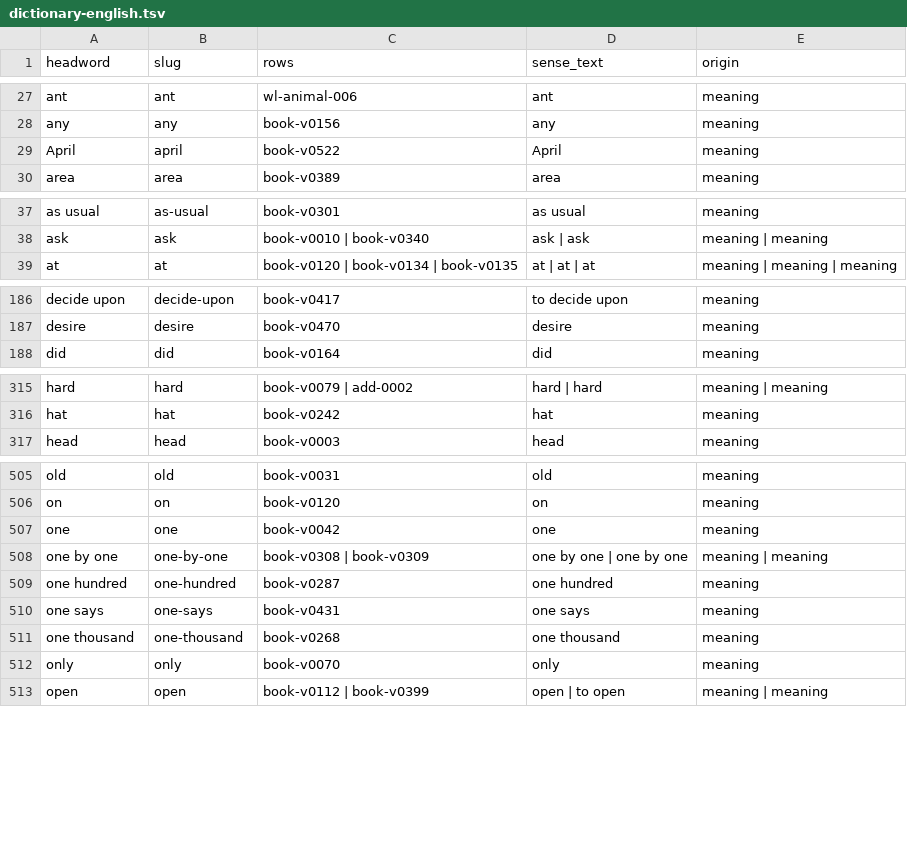
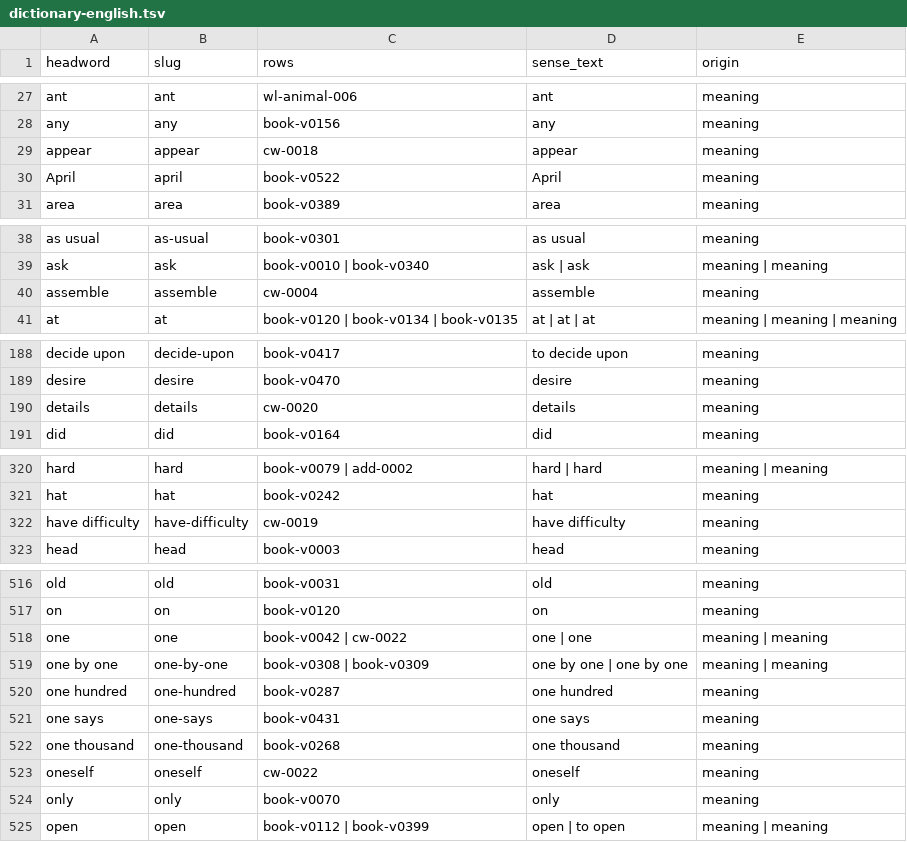
Before and after one commit to joakimandrew-cloud/lea-faka-tonga, a TSV file: src/premium/data/dictionary-english.tsv, drawn as a sheet; only a part is shown, gaps mark what is left out; the diff covers the shown part only.

```diff
--- a/src/premium/data/dictionary-english.tsv
+++ b/src/premium/data/dictionary-english.tsv
@@ -28,2 +28,3 @@ ant	ant	wl-animal-006	ant	meaning
 any	any	book-v0156	any	meaning
+appear	appear	cw-0018	appear	meaning
 April	april	book-v0522	April	meaning
@@ -38,2 +39,3 @@ as usual	as-usual	book-v0301	as usual	meaning
 ask	ask	book-v0010 | book-v0340	ask | ask	meaning | meaning
+assemble	assemble	cw-0004	assemble	meaning
 at	at	book-v0120 | book-v0134 | book-v0135	at | at | at	meaning | meaning | meaning
@@ -187,2 +189,3 @@ decide upon	decide-upon	book-v0417	to decide upon	meaning
 desire	desire	book-v0470	desire	meaning
+details	details	cw-0020	details	meaning
 did	did	book-v0164	did	meaning
@@ -316,2 +321,3 @@ hard	hard	book-v0079 | add-0002	hard | hard	meaning | meaning
 hat	hat	book-v0242	hat	meaning
+have difficulty	have-difficulty	cw-0019	have difficulty	meaning
 head	head	book-v0003	head	meaning
@@ -506,3 +517,3 @@ old	old	book-v0031	old	meaning
 on	on	book-v0120	on	meaning
-one	one	book-v0042	one	meaning
+one	one	book-v0042 | cw-0022	one | one	meaning | meaning
 one by one	one-by-one	book-v0308 | book-v0309	one by one | one by one	meaning | meaning
@@ -511,2 +522,3 @@ one says	one-says	book-v0431	one says	meaning
 one thousand	one-thousand	book-v0268	one thousand	meaning
+oneself	oneself	cw-0022	oneself	meaning
 only	only	book-v0070	only	meaning
```
Also changed, not shown: 15 added rows and 9 edited cells elsewhere in this file, 14 other files.
